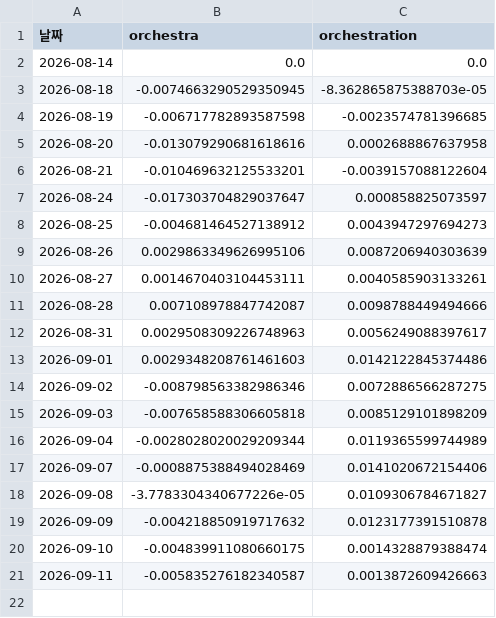
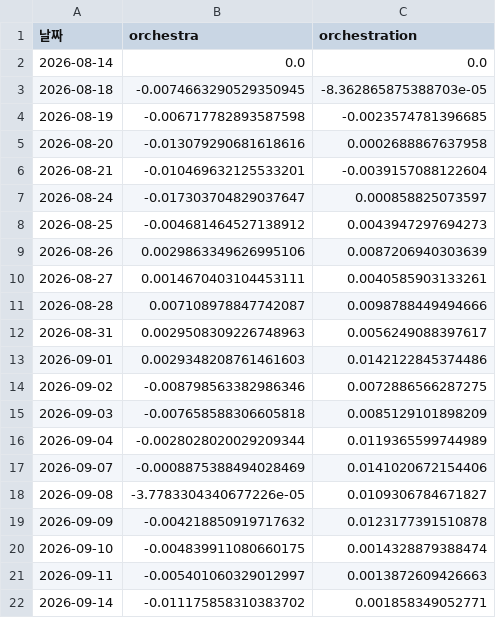
Before and after one commit to frel7022-png/orchestra, a CSV file: both_accounts.csv, drawn as a sheet.

```diff
--- a/both_accounts.csv
+++ b/both_accounts.csv
@@ -20,2 +20,3 @@
 2026-09-10,-0.004839911080660175,0.0014328879388474
-2026-09-11,-0.005835276182340587,0.0013872609426663
+2026-09-11,-0.005401060329012997,0.0013872609426663
+2026-09-14,-0.011175858310383702,0.001858349052771
```
